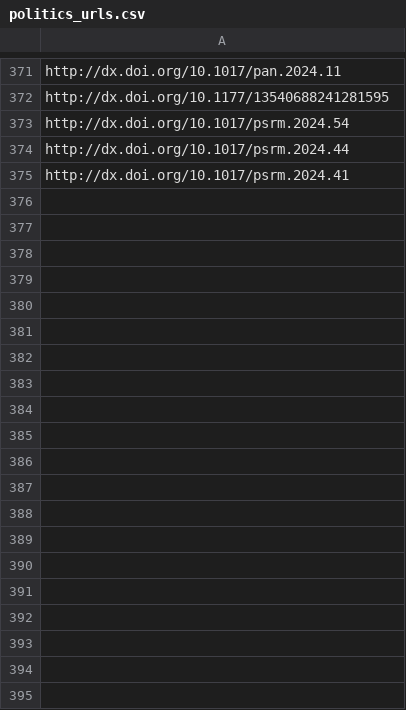
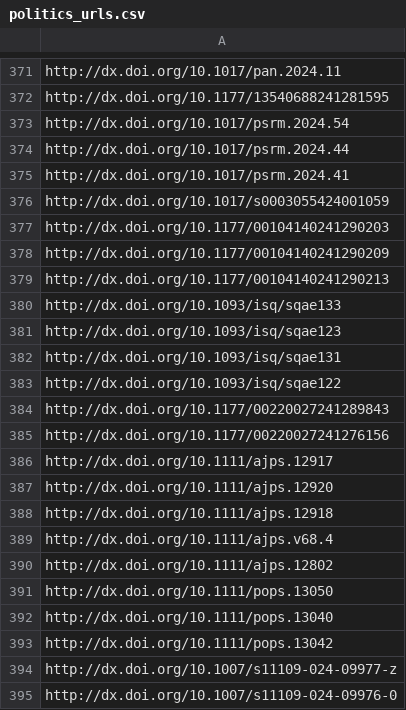
Before and after one commit to sumtxt/picnic, a CSV file: memory/politics_urls.csv, drawn as a sheet; only a part is shown, gaps mark what is left out; the diff covers the shown part only.

```diff
--- a/memory/politics_urls.csv
+++ b/memory/politics_urls.csv
@@ -375 +375,21 @@ http://dx.doi.org/10.1017/psrm.2024.44
 http://dx.doi.org/10.1017/psrm.2024.41
+http://dx.doi.org/10.1017/s0003055424001059
+http://dx.doi.org/10.1177/00104140241290203
+http://dx.doi.org/10.1177/00104140241290209
+http://dx.doi.org/10.1177/00104140241290213
+http://dx.doi.org/10.1093/isq/sqae133
+http://dx.doi.org/10.1093/isq/sqae123
+http://dx.doi.org/10.1093/isq/sqae131
+http://dx.doi.org/10.1093/isq/sqae122
+http://dx.doi.org/10.1177/00220027241289843
+http://dx.doi.org/10.1177/00220027241276156
+http://dx.doi.org/10.1111/ajps.12917
+http://dx.doi.org/10.1111/ajps.12920
+http://dx.doi.org/10.1111/ajps.12918
+http://dx.doi.org/10.1111/ajps.v68.4
+http://dx.doi.org/10.1111/ajps.12802
+http://dx.doi.org/10.1111/pops.13050
+http://dx.doi.org/10.1111/pops.13040
+http://dx.doi.org/10.1111/pops.13042
+http://dx.doi.org/10.1007/s11109-024-09977-z
+http://dx.doi.org/10.1007/s11109-024-09976-0
```
Also changed, not shown: 20 added rows elsewhere in this file, memory/economics_urls.csv, memory/migration_urls.csv, 7 other files.
